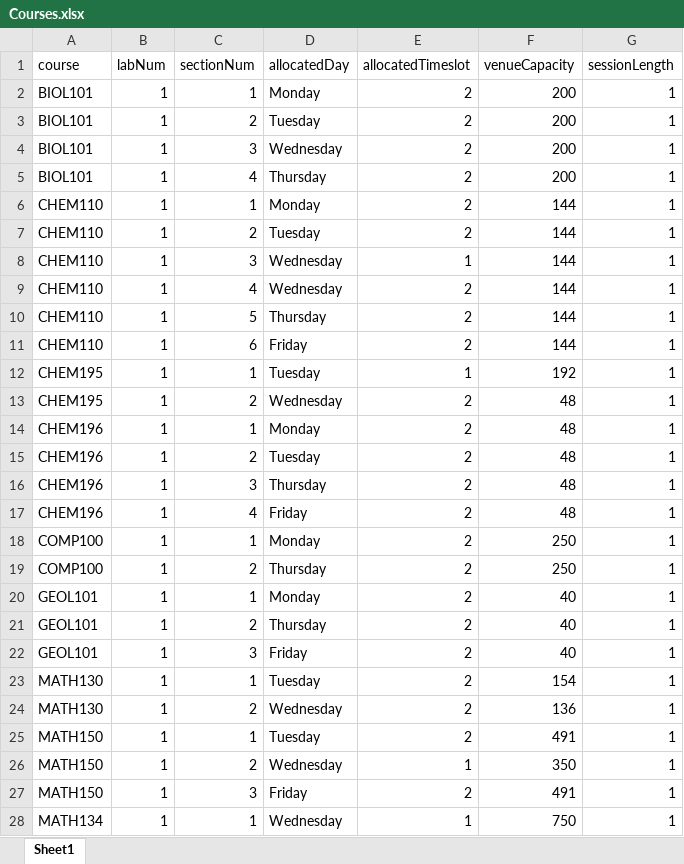
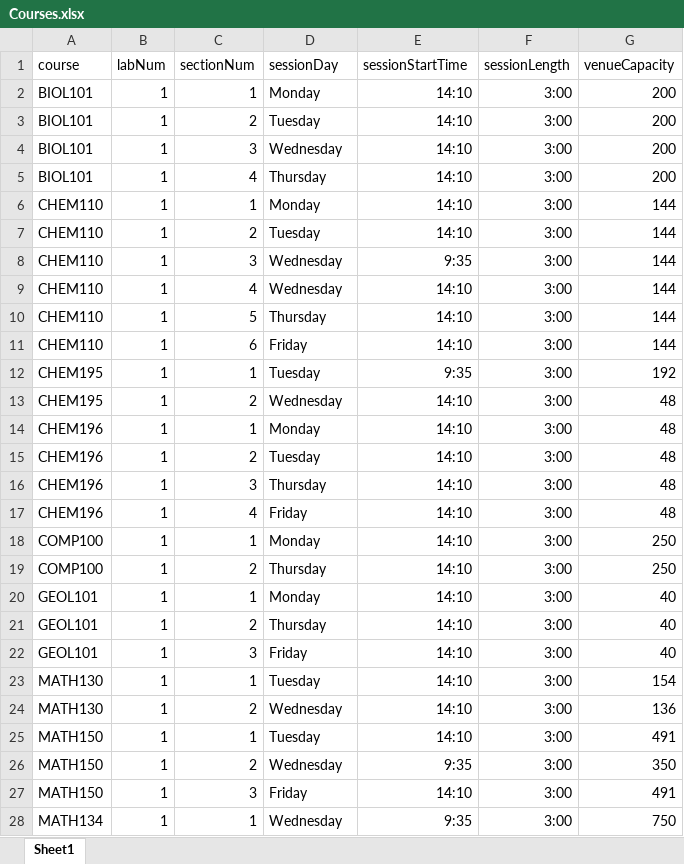
Before and after one commit to talhavawda/student-lab-sectioning, an Excel workbook: ifs-solver/src/main/resources/input/2020-Sem1-CAES-Wvl-OLD/Courses.xlsx, sheet Sheet1, drawn as a sheet; only a part is shown; values as stored, in another font and other column widths than the file's, no borders; removed rows and columns are numbered as before the commit, all else as after; the diff covers the shown part only; the diff names each change by its address in the sheet, - before the commit and + after, or states it on an @@ line.

Commit message:
Modifying the COursesInputTemplate and the Courses input files for the exisiting problem instances

```diff
--- a/ifs-solver/src/main/resources/input/2020-Sem1-CAES-Wvl-OLD/Courses.xlsx (sheet Sheet1)
+++ b/ifs-solver/src/main/resources/input/2020-Sem1-CAES-Wvl-OLD/Courses.xlsx (sheet Sheet1)
+column F (sessionLength), rows 2-28: all 3:00
-column G (sessionLength), rows 2-28: all 1
-D1: allocatedDay
+D1: sessionDay
-E1: allocatedTimeslot
+E1: sessionStartTime
-E2:E7 (sessionStartTime): 2
+E2:E7 (sessionStartTime): 14:10
-E8 (sessionStartTime): 1
+E8 (sessionStartTime): 9:35
-E9:E11 (sessionStartTime): 2
+E9:E11 (sessionStartTime): 14:10
-E12 (sessionStartTime): 1
+E12 (sessionStartTime): 9:35
-E13:E25 (sessionStartTime): 2
+E13:E25 (sessionStartTime): 14:10
-E26 (sessionStartTime): 1
+E26 (sessionStartTime): 9:35
-E27 (sessionStartTime): 2
+E27 (sessionStartTime): 14:10
-E28 (sessionStartTime): 1
+E28 (sessionStartTime): 9:35
```
Also changed, not shown: 8 edited cells elsewhere in this sheet, ifs-solver/src/main/resources/CoursesInputTemplate.xlsx, ifs-solver/src/main/resources/input/2020-Sem1-CAES-Wvl-fixing-timeslots/Courses.xlsx, 2 other files.
